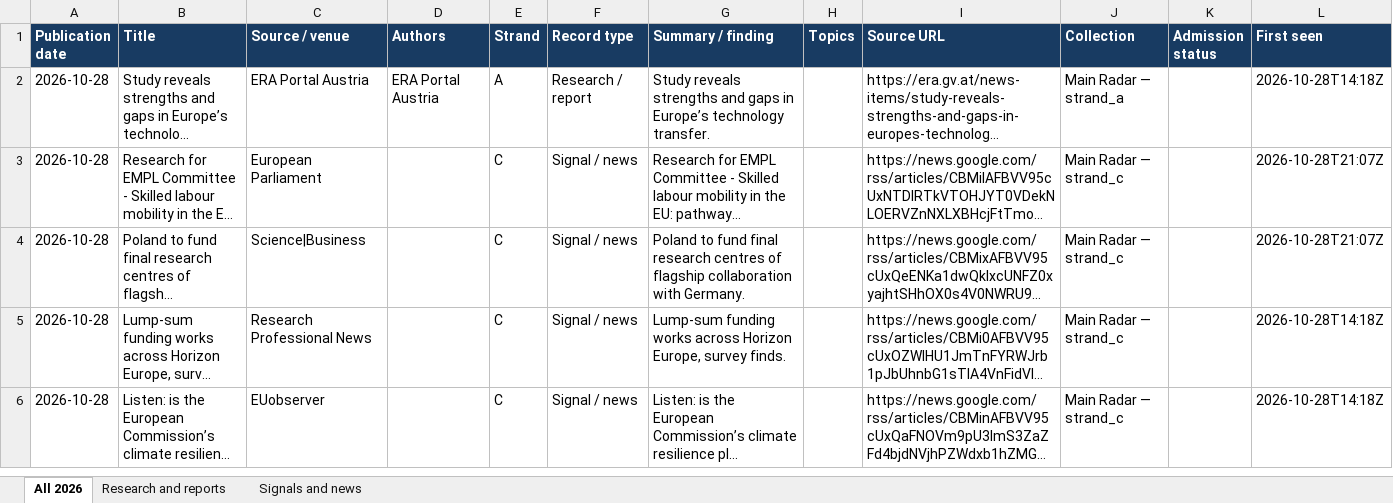
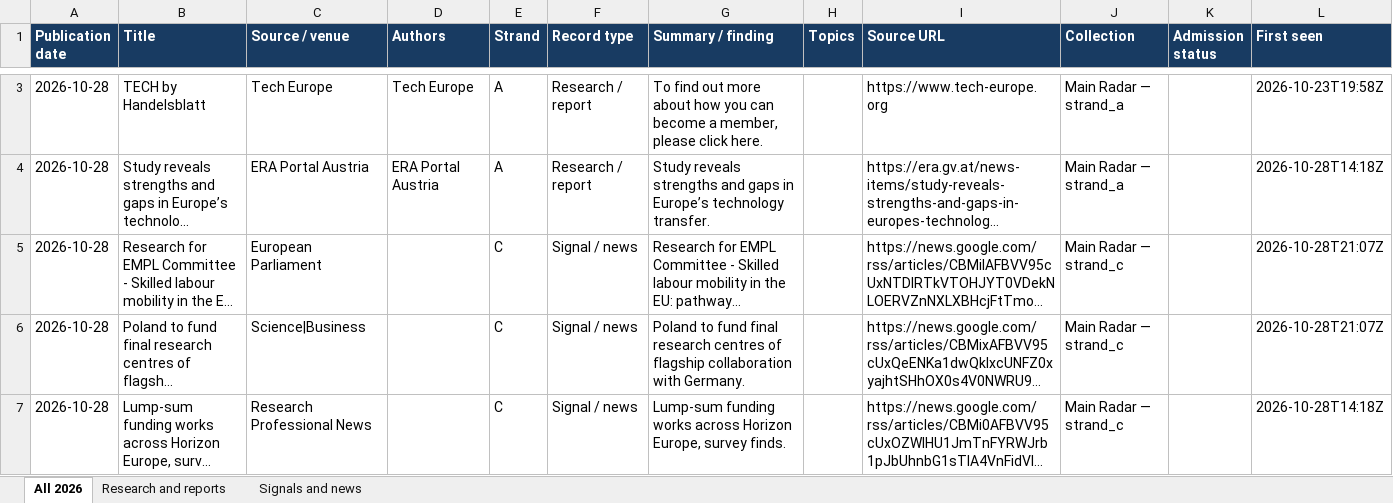
Before and after one commit to vevirm/radar_articles_reports, an Excel workbook: 2026-stuff/2026_publications.xlsx, sheet All 2026, drawn as a sheet; only a part is shown, gaps mark what is left out; the shorter side is filled out with more unchanged rows; long unchanged cells end in …; values as stored, in another font and other column widths than the file's, no borders; the diff covers the shown part only; the diff names each change by its address in the sheet, - before the commit and + after, or states it on an @@ line.

```diff
--- a/2026-stuff/2026_publications.xlsx (sheet All 2026)
+++ b/2026-stuff/2026_publications.xlsx (sheet All 2026)
+row 3: 2026-10-28 | TECH by Handelsblatt | Tech Europe | Tech Europe | A | Research / report | To find out more about how you can become a member, please click here. |  | https://www.tech-europe.org | Main Radar — strand_a |  | 2026-10-23T19:58Z
```
Also changed, not shown: 3 added rows and 2 removed rows elsewhere in this sheet, sheet Research and reports, sheet Signals and news, 1 other file.
